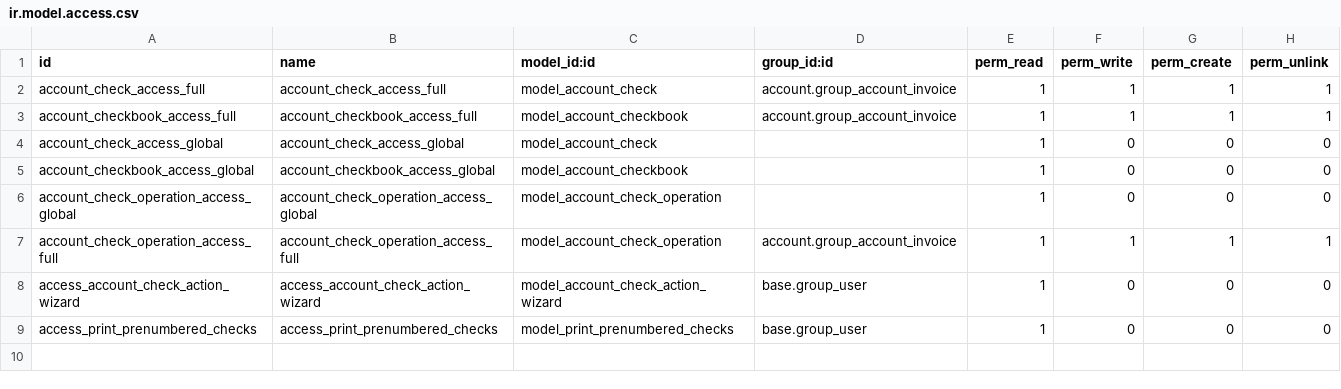
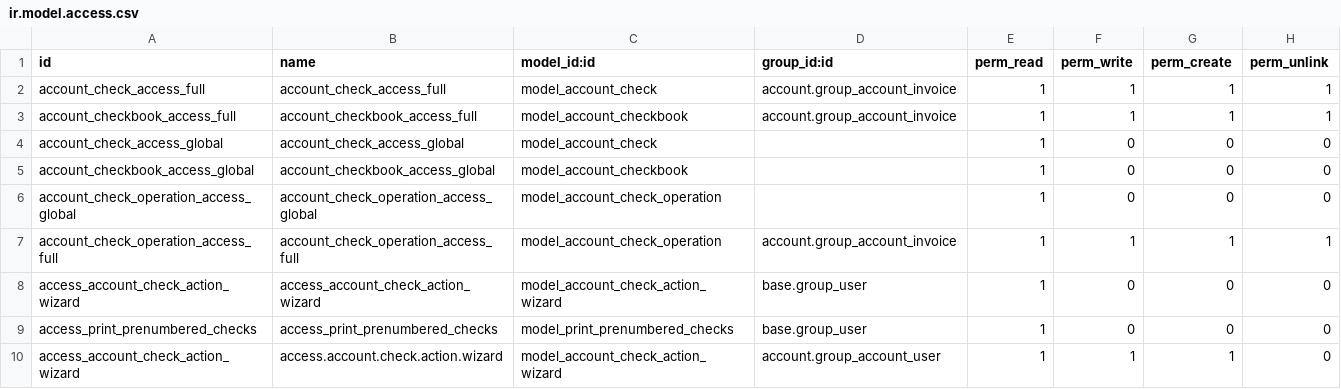
Before and after one commit to altinkaya-opensource/odoo-addons, a CSV file: account_check/security/ir.model.access.csv, drawn as a sheet.

Commit message:
[FIX] check operations and report

```diff
--- a/account_check/security/ir.model.access.csv
+++ b/account_check/security/ir.model.access.csv
@@ -9 +9,2 @@ access_account_check_action_wizard,access_account_check_action_wizard,model_acco
 access_print_prenumbered_checks,access_print_prenumbered_checks,model_print_prenumbered_checks,base.group_user,1,0,0,0
+access_account_check_action_wizard,access.account.check.action.wizard,model_account_check_action_wizard,account.group_account_user,1,1,1,0
```
Also changed, not shown: 6 other files.
